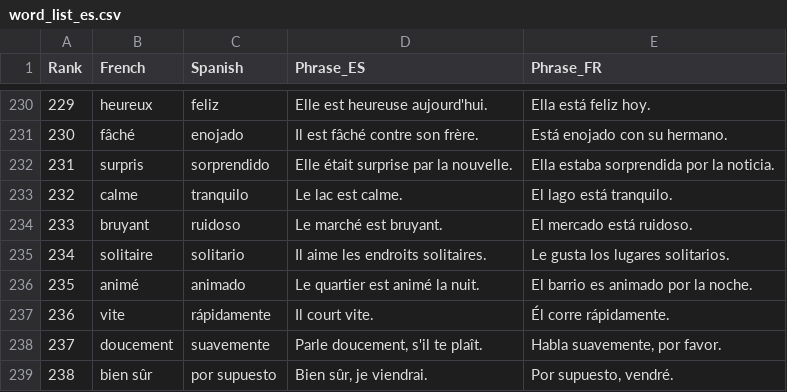
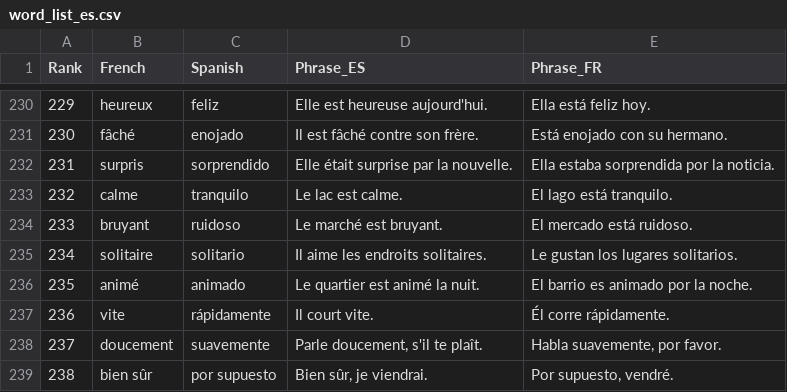
Before and after one commit to bluemindr/spanish-flashcards, a CSV file: word_list_es.csv, drawn as a sheet; only a part is shown, gaps mark what is left out.

Commit message:
update word list to 2000

```diff
--- a/word_list_es.csv
+++ b/word_list_es.csv
@@ -234,3 +234,3 @@ Rank,French,Spanish,Phrase_ES,Phrase_FR
 233,bruyant,ruidoso,"Le marché est bruyant.","El mercado está ruidoso."
-234,solitaire,solitario,"Il aime les endroits solitaires.","Le gusta los lugares solitarios."
+234,solitaire,solitario,"Il aime les endroits solitaires.","Le gustan los lugares solitarios."
 235,animé,animado,"Le quartier est animé la nuit.","El barrio es animado por la noche."
```
Also changed, not shown: 1 other file.
